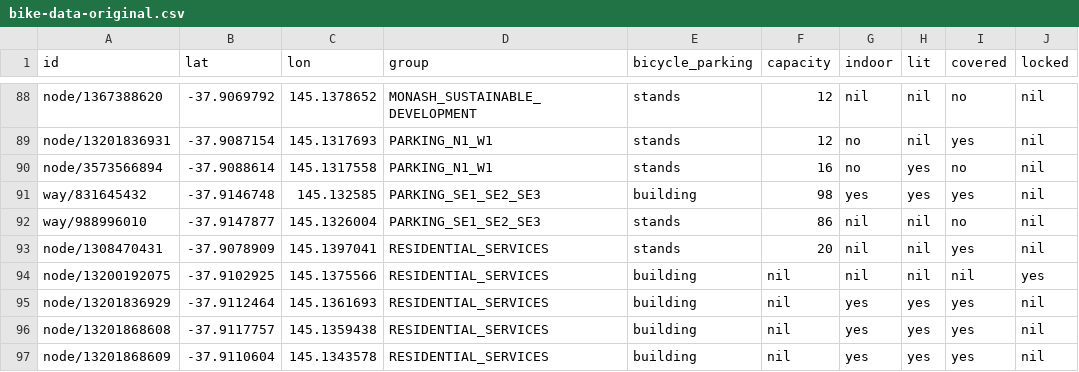
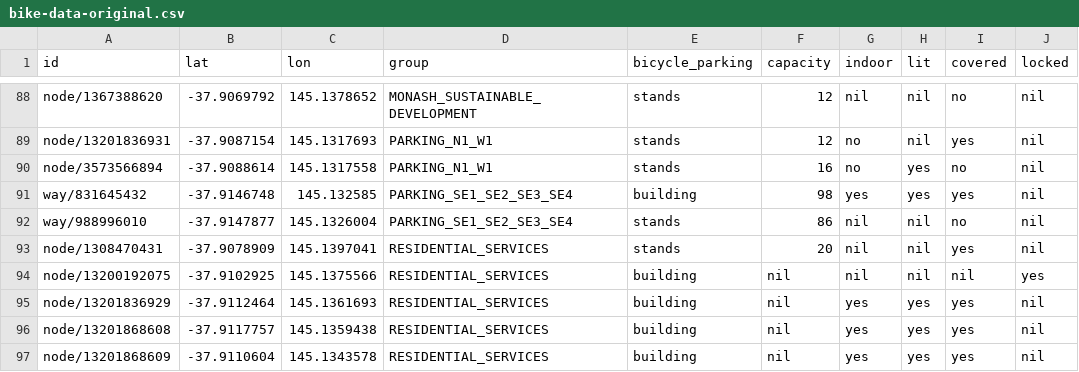
Before and after one commit to MSUR0013/Homework_10_vegalite, a CSV file: bike-data-original.csv, drawn as a sheet; only a part is shown, gaps mark what is left out; the diff names each change by its address in the sheet, - before the commit and + after, or states it on an @@ line.

```diff
--- a/bike-data-original.csv
+++ b/bike-data-original.csv
-D91:D92 (group): PARKING_SE1_SE2_SE3
+D91:D92 (group): PARKING_SE1_SE2_SE3_SE4
```
Also changed, not shown: 6 other files.
